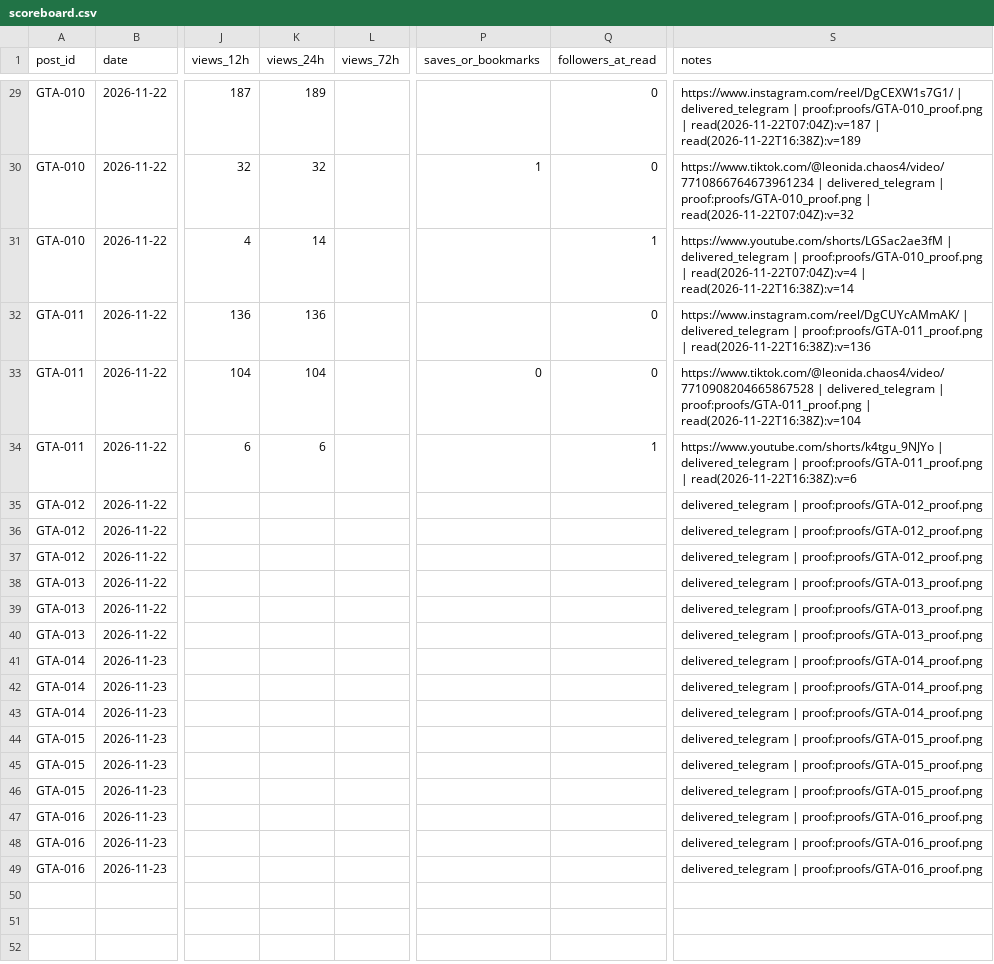
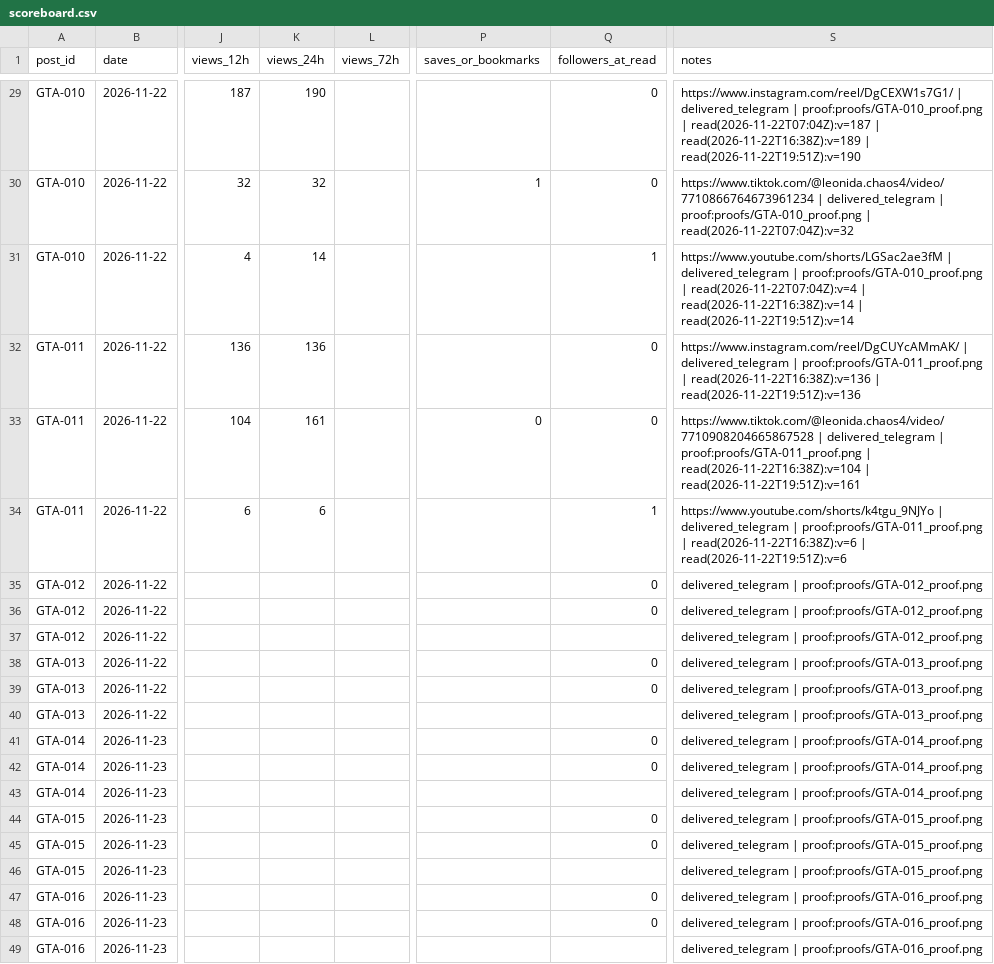
Before and after one commit to MAYOR-G/gta6-clipping-page, a CSV file: scoreboard.csv, drawn as a sheet; only a part is shown, gaps mark what is left out; the diff covers the shown part only; the diff names each change by its address in the sheet, - before the commit and + after, or states it on an @@ line.

```diff
--- a/scoreboard.csv
+++ b/scoreboard.csv
-K29 (views_24h): 189
+K29 (views_24h): 190
-S29 (notes): …| read(2026-11-22T16:38Z):v=189
+S29 (notes): …| read(2026-11-22T16:38Z):v=189 | read(2026-11-22T19:51Z):v=190
-S31 (notes): …| read(2026-11-22T16:38Z):v=14
+S31 (notes): …| read(2026-11-22T16:38Z):v=14 | read(2026-11-22T19:51Z):v=14
-S32 (notes): …| read(2026-11-22T16:38Z):v=136
+S32 (notes): …| read(2026-11-22T16:38Z):v=136 | read(2026-11-22T19:51Z):v=136
-K33 (views_24h): 104
+K33 (views_24h): 161
-S33 (notes): …| read(2026-11-22T16:38Z):v=104
+S33 (notes): …| read(2026-11-22T16:38Z):v=104 | read(2026-11-22T19:51Z):v=161
-S34 (notes): …| read(2026-11-22T16:38Z):v=6
+S34 (notes): …| read(2026-11-22T16:38Z):v=6 | read(2026-11-22T19:51Z):v=6
-Q35:Q36 (followers_at_read): (empty)
+Q35:Q36 (followers_at_read): 0
-Q38:Q39 (followers_at_read): (empty)
+Q38:Q39 (followers_at_read): 0
-Q41:Q42 (followers_at_read): (empty)
+Q41:Q42 (followers_at_read): 0
-Q44:Q45 (followers_at_read): (empty)
+Q44:Q45 (followers_at_read): 0
-Q47:Q48 (followers_at_read): (empty)
+Q47:Q48 (followers_at_read): 0
```
Also changed, not shown: 30 edited cells elsewhere in this file, 1 other file.
